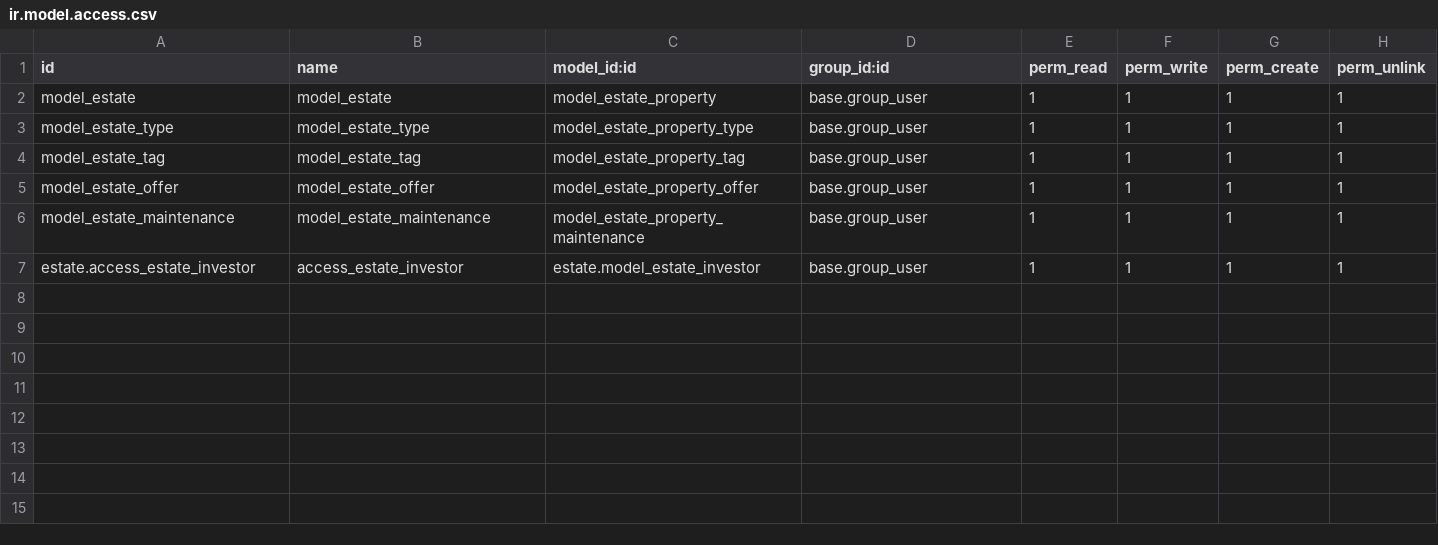
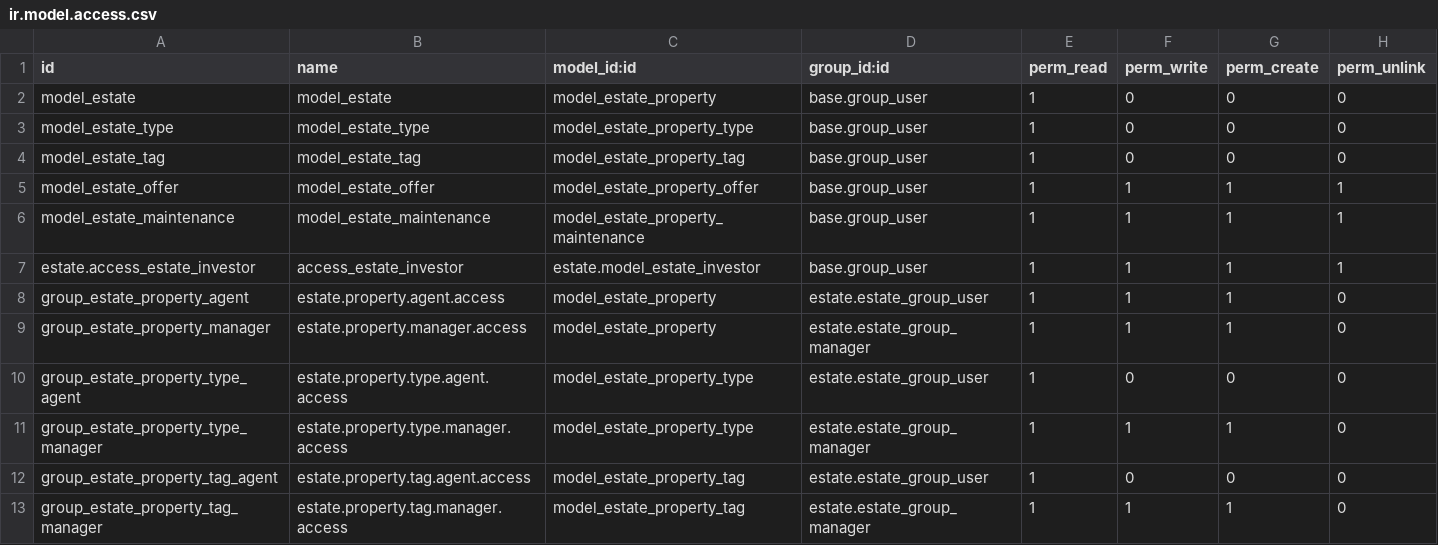
Before and after one commit to odoo/tutorials, a CSV file: estate/security/ir.model.access.csv, drawn as a sheet.

Commit message:
[ADD] estate:  generate PDF, set access rights, and complete JS Ch2 (up to Ex-6)
- Added new email template
- Implemented PDF generation
- Configured group-based access rights
- Completed JavaScript Chapter 2 exercises up to Exercise 6

```diff
--- a/estate/security/ir.model.access.csv
+++ b/estate/security/ir.model.access.csv
@@ -1,5 +1,5 @@
 id,name,model_id:id,group_id:id,perm_read,perm_write,perm_create,perm_unlink
-model_estate,model_estate,model_estate_property,base.group_user,1,1,1,1
-model_estate_type,model_estate_type,model_estate_property_type,base.group_user,1,1,1,1
-model_estate_tag,model_estate_tag,model_estate_property_tag,base.group_user,1,1,1,1
+model_estate,model_estate,model_estate_property,base.group_user,1,0,0,0
+model_estate_type,model_estate_type,model_estate_property_type,base.group_user,1,0,0,0
+model_estate_tag,model_estate_tag,model_estate_property_tag,base.group_user,1,0,0,0
 model_estate_offer,model_estate_offer,model_estate_property_offer,base.group_user,1,1,1,1
@@ -7 +7,7 @@ model_estate_maintenance,model_estate_maintenance,model_estate_property_maintena
 estate.access_estate_investor,access_estate_investor,estate.model_estate_investor,base.group_user,1,1,1,1
+group_estate_property_agent,estate.property.agent.access,model_estate_property,estate.estate_group_user,1,1,1,0
+group_estate_property_manager,estate.property.manager.access,model_estate_property,estate.estate_group_manager,1,1,1,0
+group_estate_property_type_agent,estate.property.type.agent.access,model_estate_property_type,estate.estate_group_user,1,0,0,0
+group_estate_property_type_manager,estate.property.type.manager.access,model_estate_property_type,estate.estate_group_manager,1,1,1,0
+group_estate_property_tag_agent,estate.property.tag.agent.access,model_estate_property_tag,estate.estate_group_user,1,0,0,0
+group_estate_property_tag_manager,estate.property.tag.manager.access,model_estate_property_tag,estate.estate_group_manager,1,1,1,0
```
Also changed, not shown: 15 other files.
